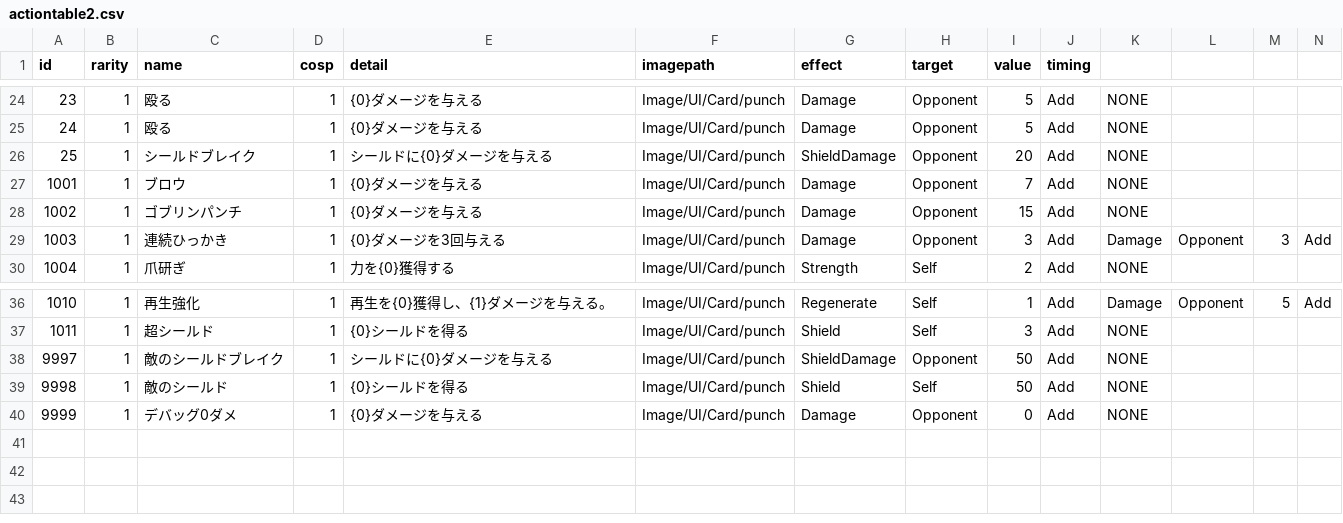
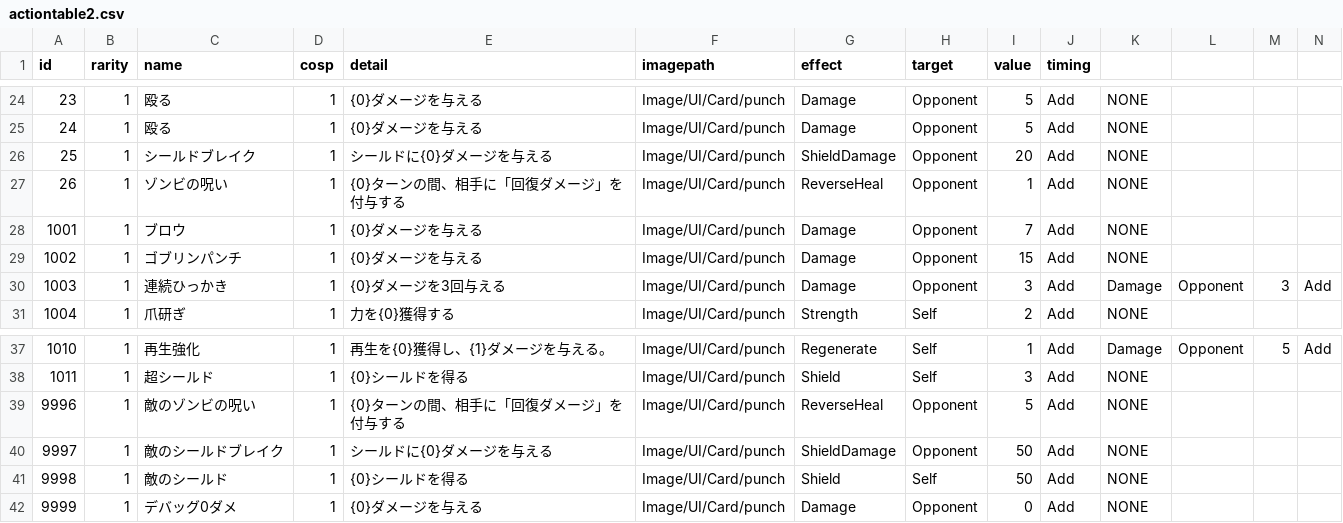
Before and after one commit to yamashita8655/STSLike, a CSV file: Assets/Resources/Csv/actiontable2.csv, drawn as a sheet; only a part is shown, gaps mark what is left out; rows hold the shown columns only; the diff names each change by its address in the sheet, - before the commit and + after, or states it on an @@ line.

```diff
--- a/Assets/Resources/Csv/actiontable2.csv
+++ b/Assets/Resources/Csv/actiontable2.csv
+row 27: 26 | 1 | ゾンビの呪い | 1 | {0}ターンの間、相手に「回復ダメージ」を付与する | Image/UI/Card/punch | ReverseHeal | Opponent | 1 | Add | NONE
+row 39: 9996 | 1 | 敵のゾンビの呪い | 1 | {0}ターンの間、相手に「回復ダメージ」を付与する | Image/UI/Card/punch | ReverseHeal | Opponent | 5 | Add | NONE
```
Also changed, not shown: Assets/Resources/Csv/enemytable.csv, 14 other files.
